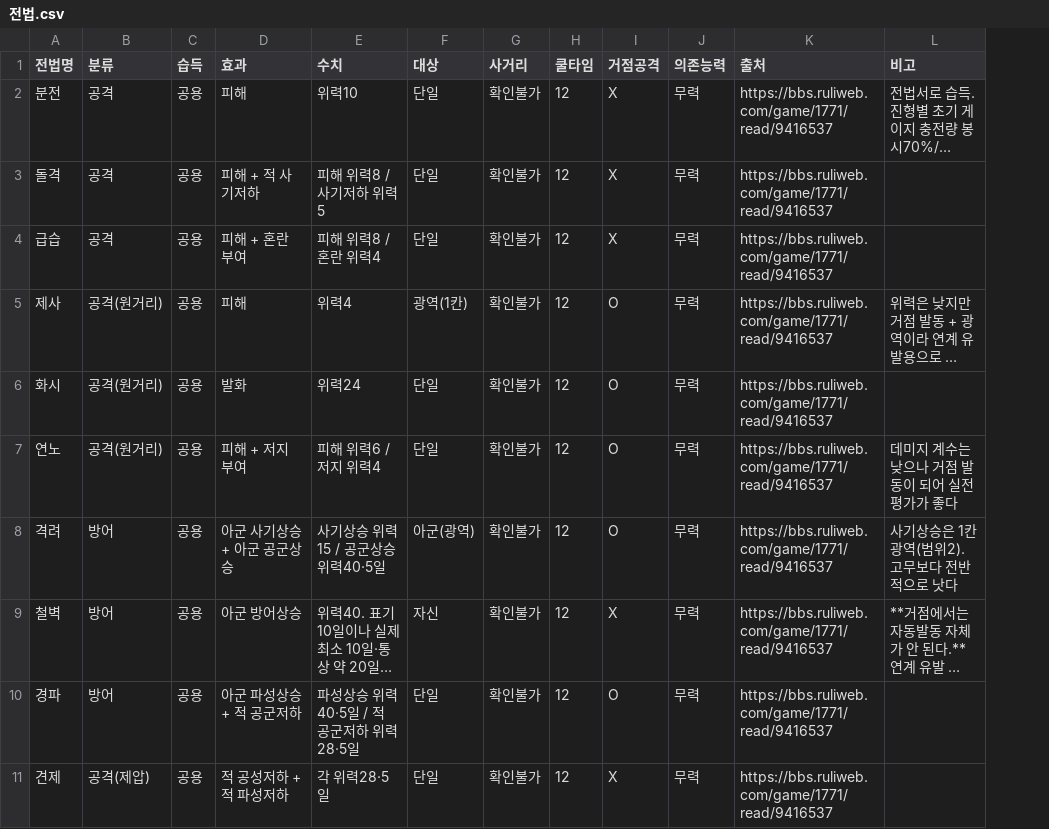
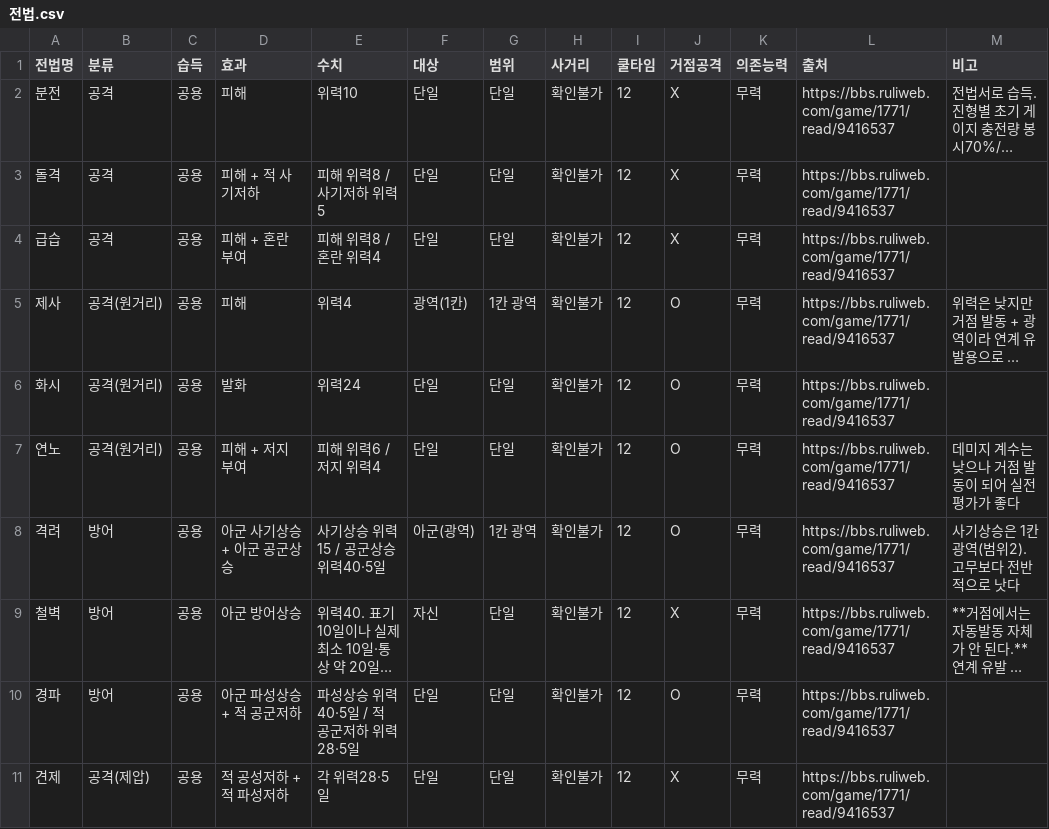
Before and after one commit to ash910b-a11y/fm26, a CSV file: rotk14-agent/data/전법.csv, drawn as a sheet; only a part is shown; long unchanged cells end in …; the diff names each change by its address in the sheet, - before the commit and + after, or states it on an @@ line.

```diff
--- a/rotk14-agent/data/전법.csv
+++ b/rotk14-agent/data/전법.csv
+column G (범위), rows 2-11: 단일 | 단일 | 단일 | 1칸 광역 | 단일 | 단일 | 1칸 광역 | 단일 | 단일 | 단일
```
Also changed, not shown: rotk14-agent/generals.csv.
